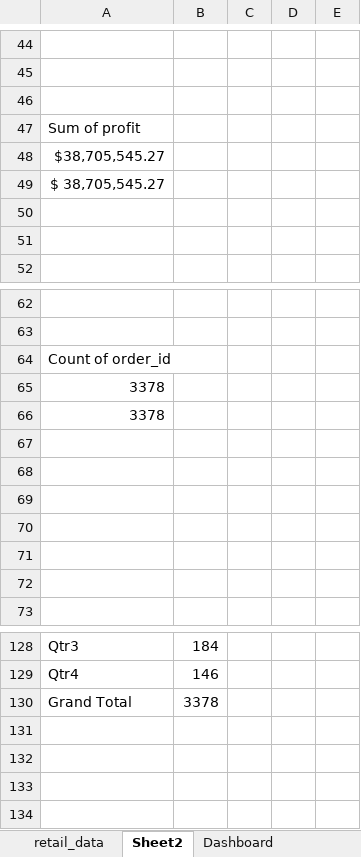
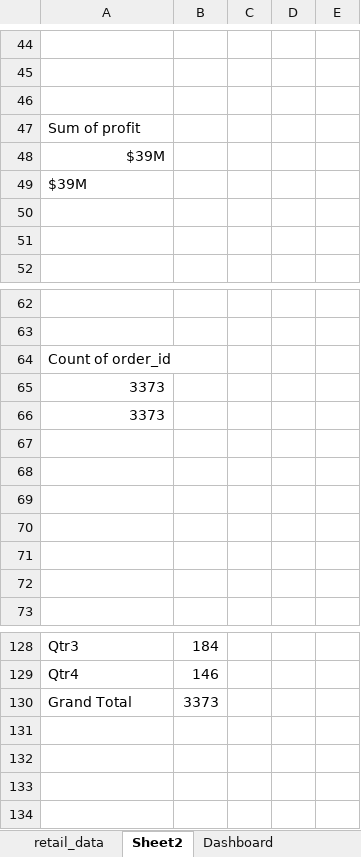
Before and after one commit to DawidMck/ecommerce-analytics-portfolio, an Excel workbook: excel/retail.xlsx, sheet Sheet2, drawn as a sheet; only a part is shown, gaps mark what is left out; values as stored, in another font and other column widths than the file's, no borders; charts and pictures not drawn; the diff covers the shown part only; the diff names each change by its address in the sheet, - before the commit and + after, or states it on an @@ line.

```diff
--- a/excel/retail.xlsx (sheet Sheet2)
+++ b/excel/retail.xlsx (sheet Sheet2)
-A48: $38,705,545.27
+A48: $39M
-A49: $ 38,705,545.27
+A49: $39M
-A65:A66: 3378
+A65:A66: 3373
-B130: 3378
+B130: 3373
```
Also changed, not shown: 2 added rows, 2 removed rows and 30 edited cells elsewhere in this sheet, sheet retail_data, formulas that keep their value, charts or pictures, 7 other files.
